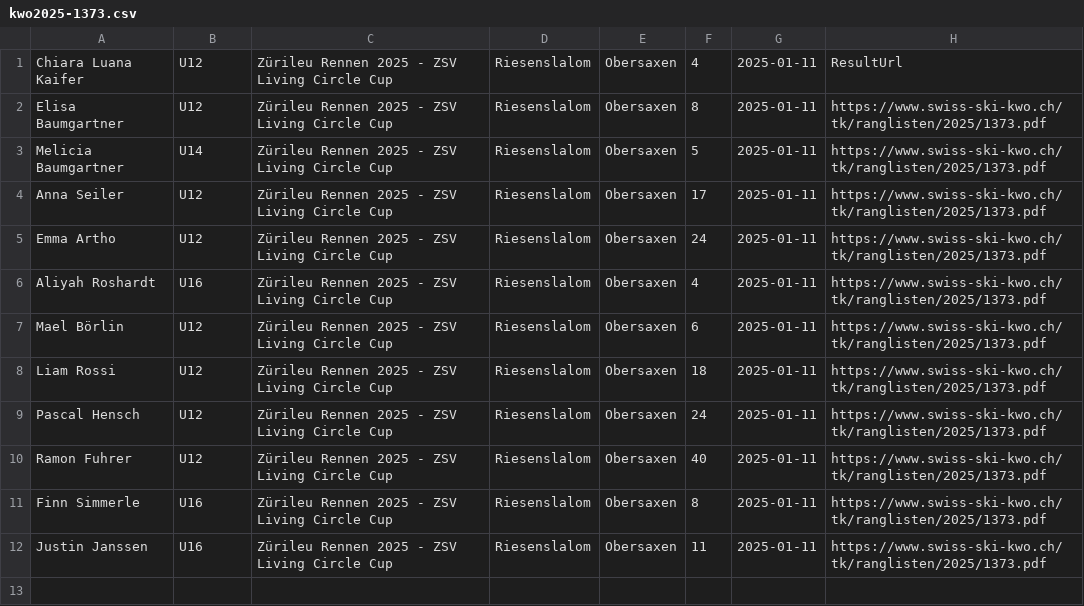
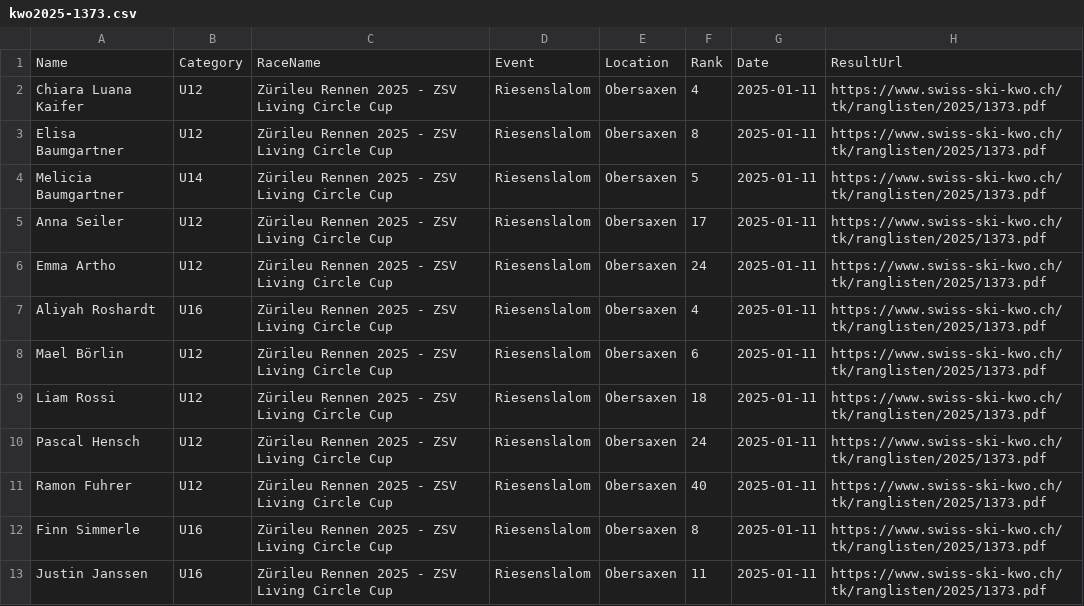
Before and after one commit to balint-miklos/ski-results, a CSV file: data/staging/kwo2025-1373.csv, drawn as a sheet.

```diff
--- a/data/staging/kwo2025-1373.csv
+++ b/data/staging/kwo2025-1373.csv
@@ -1,2 +1,3 @@
-Chiara Luana Kaifer,U12,Zürileu Rennen 2025 - ZSV Living Circle Cup,Riesenslalom,Obersaxen,4,2025-01-11,ResultUrl
+Name,Category,RaceName,Event,Location,Rank,Date,ResultUrl
+Chiara Luana Kaifer,U12,Zürileu Rennen 2025 - ZSV Living Circle Cup,Riesenslalom,Obersaxen,4,2025-01-11,https://www.swiss-ski-kwo.ch/tk/ranglisten/2025/1373.pdf
 Elisa Baumgartner,U12,Zürileu Rennen 2025 - ZSV Living Circle Cup,Riesenslalom,Obersaxen,8,2025-01-11,https://www.swiss-ski-kwo.ch/tk/ranglisten/2025/1373.pdf
```
Also changed, not shown: data/ski-data.csv, data/staging/kwo2025-1388.csv, 1 other file.
